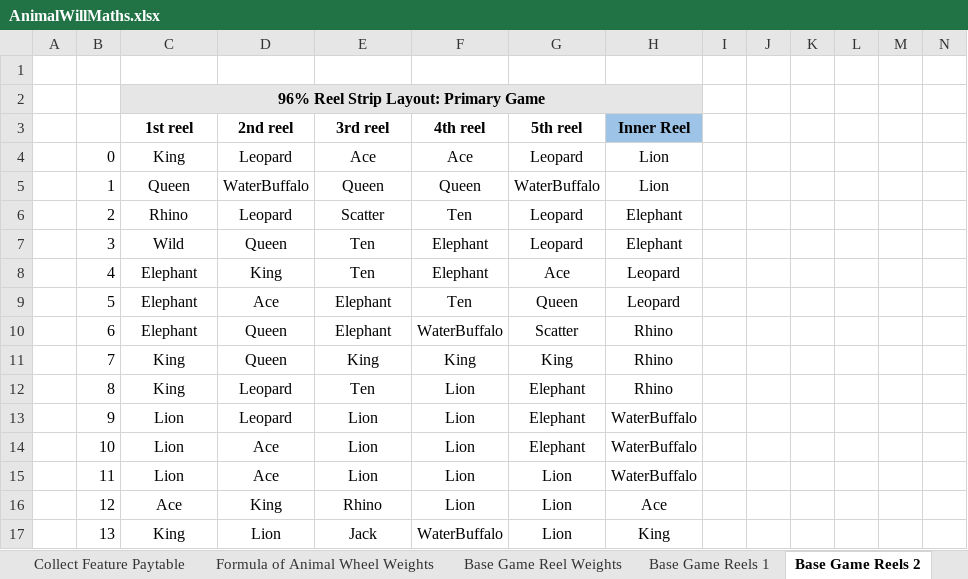
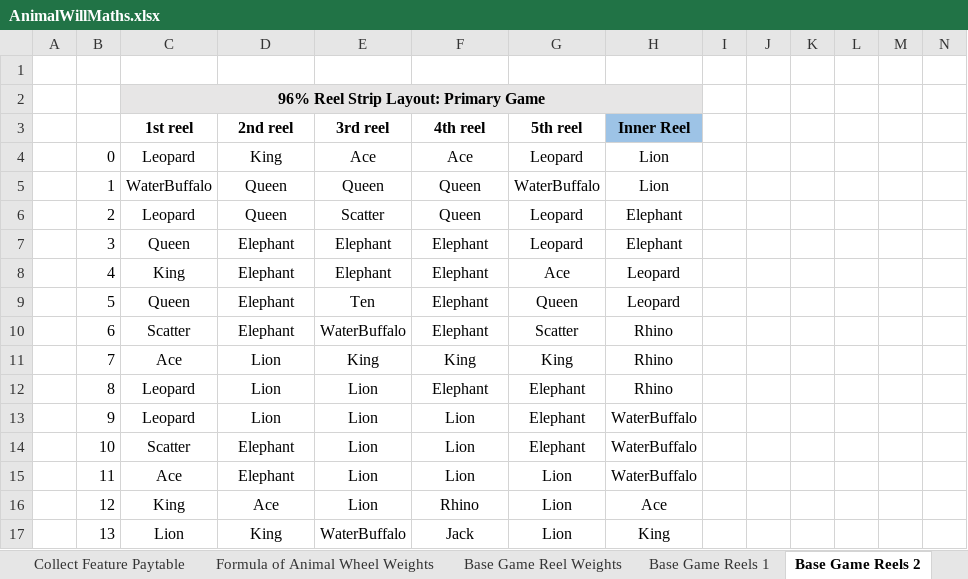
Before and after one commit to microchelick43018/AnimalWill, an Excel workbook: AnimalWill/AnimalWillMaths.xlsx, sheet Base Game Reels 2, drawn as a sheet; only a part is shown; values as stored, in another font and other column widths than the file's, no borders; conditional formats not drawn; removed rows and columns are numbered as before the commit, all else as after; rows hold the shown columns only; the diff covers the shown part only; the diff names each change by its address in the sheet, - before the commit and + after, or states it on an @@ line.

```diff
--- a/AnimalWill/AnimalWillMaths.xlsx (sheet Base Game Reels 2)
+++ b/AnimalWill/AnimalWillMaths.xlsx (sheet Base Game Reels 2)
-C4 (1st reel): King
+C4 (1st reel): Leopard
-D4 (2nd reel): Leopard
+D4 (2nd reel): King
-C5 (1st reel): Queen
+C5 (1st reel): WaterBuffalo
-D5 (2nd reel): WaterBuffalo
+D5 (2nd reel): Queen
-C6 (1st reel): Rhino
+C6 (1st reel): Leopard
-D6 (2nd reel): Leopard
+D6 (2nd reel): Queen
-F6 (4th reel): Ten
+F6 (4th reel): Queen
-C7 (1st reel): Wild
+C7 (1st reel): Queen
-D7 (2nd reel): Queen
+D7 (2nd reel): Elephant
-E7:E8 (3rd reel): Ten
+E7:E8 (3rd reel): Elephant
-C8 (1st reel): Elephant
+C8 (1st reel): King
-D8 (2nd reel): King
+D8 (2nd reel): Elephant
-row 9:  | 5 | Elephant | Ace | Elephant | Ten | Queen | Leopard
-row 10:  | 6 | Elephant | Queen | Elephant | WaterBuffalo | Scatter | Rhino
+row 9:  | 5 | Queen | Elephant | Ten | Elephant | Queen | Leopard
+row 10:  | 6 | Scatter | Elephant | WaterBuffalo | Elephant | Scatter | Rhino
-C11 (1st reel): King
+C11 (1st reel): Ace
-D11 (2nd reel): Queen
+D11 (2nd reel): Lion
-row 12:  | 8 | King | Leopard | Ten | Lion | Elephant | Rhino
+row 12:  | 8 | Leopard | Lion | Lion | Elephant | Elephant | Rhino
-C13 (1st reel): Lion
+C13 (1st reel): Leopard
-D13 (2nd reel): Leopard
+D13 (2nd reel): Lion
-C14 (1st reel): Lion
+C14 (1st reel): Scatter
-D14:D15 (2nd reel): Ace
+D14:D15 (2nd reel): Elephant
-C15 (1st reel): Lion
+C15 (1st reel): Ace
-C16 (1st reel): Ace
+C16 (1st reel): King
-D16 (2nd reel): King
+D16 (2nd reel): Ace
-E16 (3rd reel): Rhino
+E16 (3rd reel): Lion
-F16 (4th reel): Lion
+F16 (4th reel): Rhino
-row 17:  | 13 | King | Lion | Jack | WaterBuffalo | Lion | King
+row 17:  | 13 | Lion | King | WaterBuffalo | Jack | Lion | King
```
Also changed, not shown: other rows of this sheet, sheet Elephant Feature Reels, sheet Buffalo Feature Reel Set3, sheet Buffalo Feature Reel Set2, sheet Buffalo Feature Reel Set1, sheet Lion Feature Reels, sheet Base Game Reels 1, 7 more sheets, other sheet tabs, formulas that keep their value, 8 other files.
